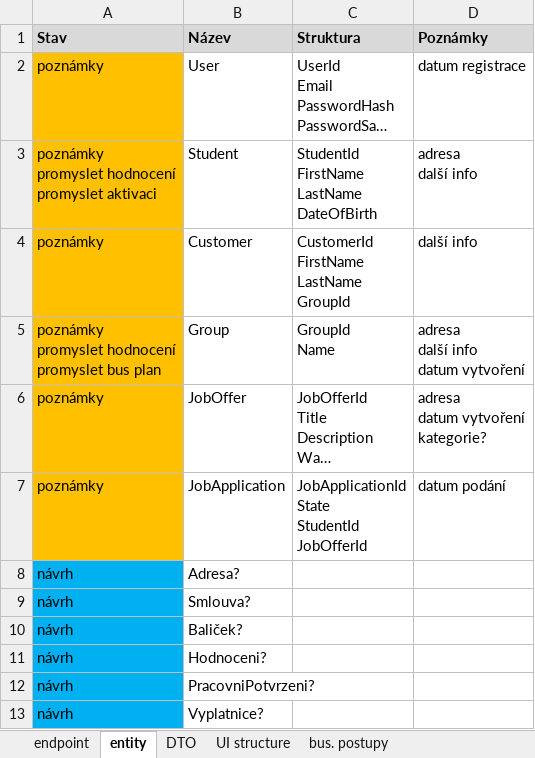
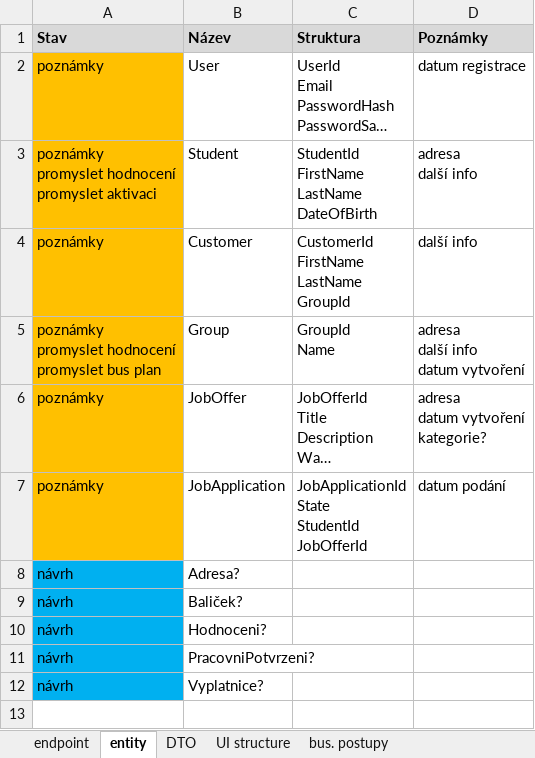
Before and after one commit to hroudaadam/studentby, an Excel workbook: analýza.xlsx, sheet entity, drawn as a sheet; long unchanged cells end in …; values as stored, in another font and other column widths than the file's, no borders; the diff names each change by its address in the sheet, - before the commit and + after, or states it on an @@ line.

```diff
--- a/analýza.xlsx (sheet entity)
+++ b/analýza.xlsx (sheet entity)
-row 9: návrh | Smlouva?
```
Also changed, not shown: sheet endpoint, sheet DTO, sheet bus. postupy, 38 other files.
